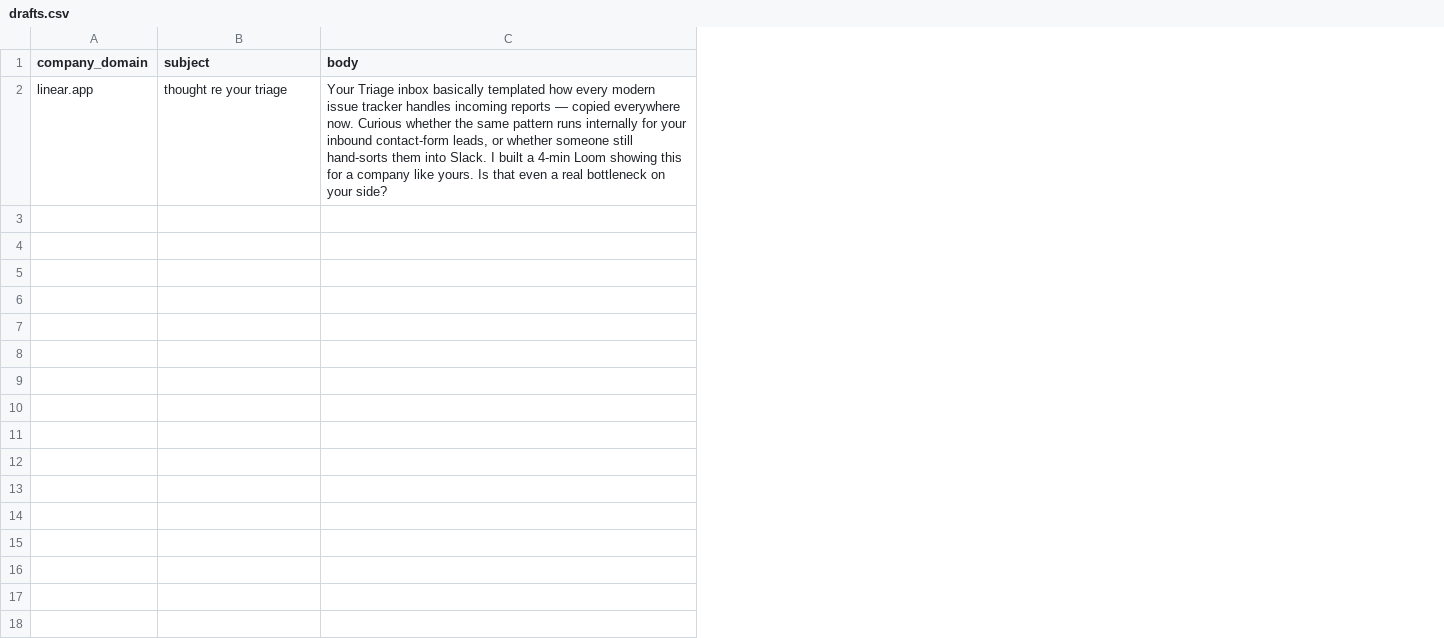
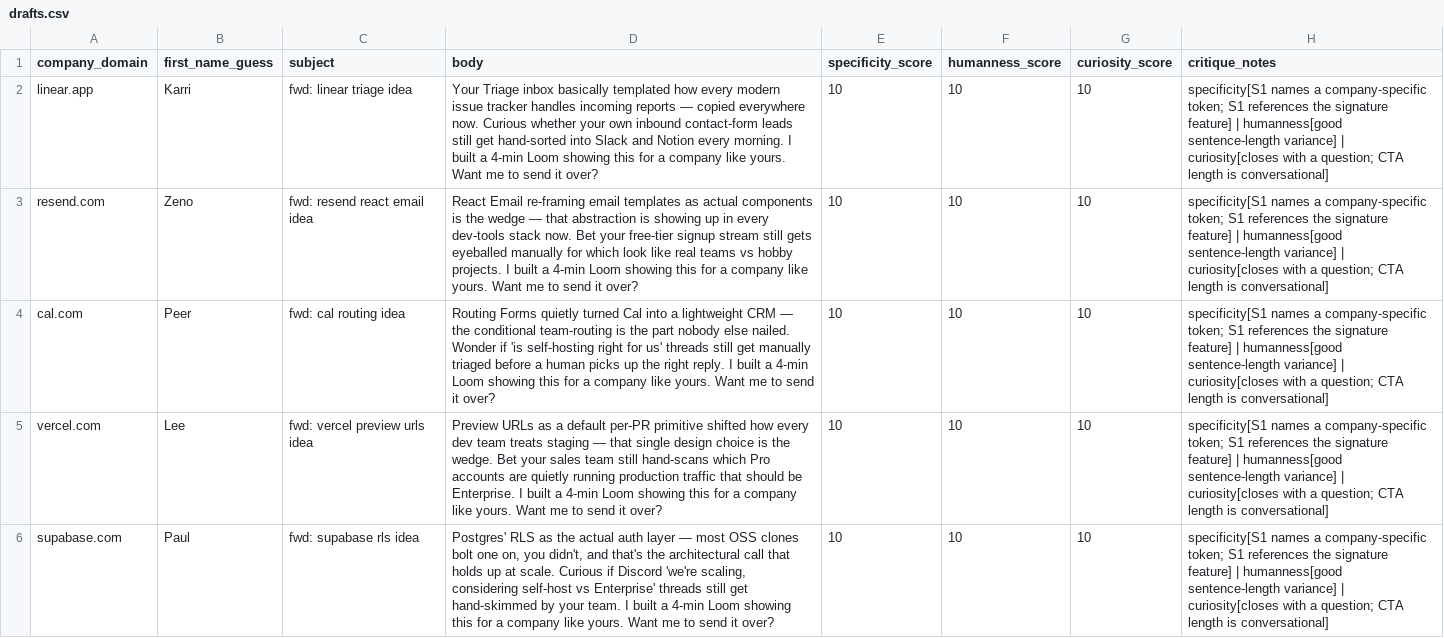
Before and after one commit to naivedhya27-cmyk/lakehouse-platform, a CSV file: drafts.csv, drawn as a sheet; only a part is shown; addresses are those after the commit; the diff covers the shown part only; the diff names each change by its address in the sheet, - before the commit and + after, or states it on an @@ line.

```diff
--- a/drafts.csv
+++ b/drafts.csv
+column B (first_name_guess), row 2: Karri
+column E (specificity_score), row 2: 10
+column F (humanness_score), row 2: 10
+column G (curiosity_score), row 2: 10
+column H (critique_notes), row 2: specificity[S1 names a company-specific token; S1 references the signature feature] | humanness[good sentence-length variance] | curiosity[closes with a question; CTA length is conversational]
-C2 (subject): thought re your triage
+C2 (subject): fwd: linear triage idea
-D2 (body): …Curious whether the same pattern runs internally for your inbound contact-form leads, or whether someone still hand-sorts them into Slack. I built a 4-min Loom showing this for a company like yours. Is that even a real bottleneck on your side?
+D2 (body): …Curious whether your own inbound contact-form leads still get hand-sorted into Slack and Notion every morning. I built a 4-min Loom showing this for a company like yours. Want me to send it over?
+row 3: resend.com | Zeno | fwd: resend react email idea | React Email re-framing email templates as actual components is the wedge — that abstraction is showing up in every dev-tools stack now. Bet your free-tier signup stream still gets eyeballed manually for which look like real teams vs hobby projects. I built a 4-min Loom showing this for a company like yours. Want me to send it over? | 10 | 10 | 10 | specificity[S1 names a company-specific token; S1 references the signature feature] | humanness[good sentence-length variance] | curiosity[closes with a question; CTA length is conversational]
+row 4: cal.com | Peer | fwd: cal routing idea | Routing Forms quietly turned Cal into a lightweight CRM — the conditional team-routing is the part nobody else nailed. Wonder if 'is self-hosting right for us' threads still get manually triaged before a human picks up the right reply. I built a 4-min Loom showing this for a company like yours. Want me to send it over? | 10 | 10 | 10 | specificity[S1 names a company-specific token; S1 references the signature feature] | humanness[good sentence-length variance] | curiosity[closes with a question; CTA length is conversational]
+row 5: vercel.com | Lee | fwd: vercel preview urls idea | Preview URLs as a default per-PR primitive shifted how every dev team treats staging — that single design choice is the wedge. Bet your sales team still hand-scans which Pro accounts are quietly running production traffic that should be Enterprise. I built a 4-min Loom showing this for a company like yours. Want me to send it over? | 10 | 10 | 10 | specificity[S1 names a company-specific token; S1 references the signature feature] | humanness[good sentence-length variance] | curiosity[closes with a question; CTA length is conversational]
+row 6: supabase.com | Paul | fwd: supabase rls idea | Postgres' RLS as the actual auth layer — most OSS clones bolt one on, you didn't, and that's the architectural call that holds up at scale. Curious if Discord 'we're scaling, considering self-host vs Enterprise' threads still get hand-skimmed by your team. I built a 4-min Loom showing this for a company like yours. Want me to send it over? | 10 | 10 | 10 | specificity[S1 names a company-specific token; S1 references the signature feature] | humanness[good sentence-length variance] | curiosity[closes with a question; CTA length is conversational]
```
Also changed, not shown: 5 added rows elsewhere in this file, 17 other files.
